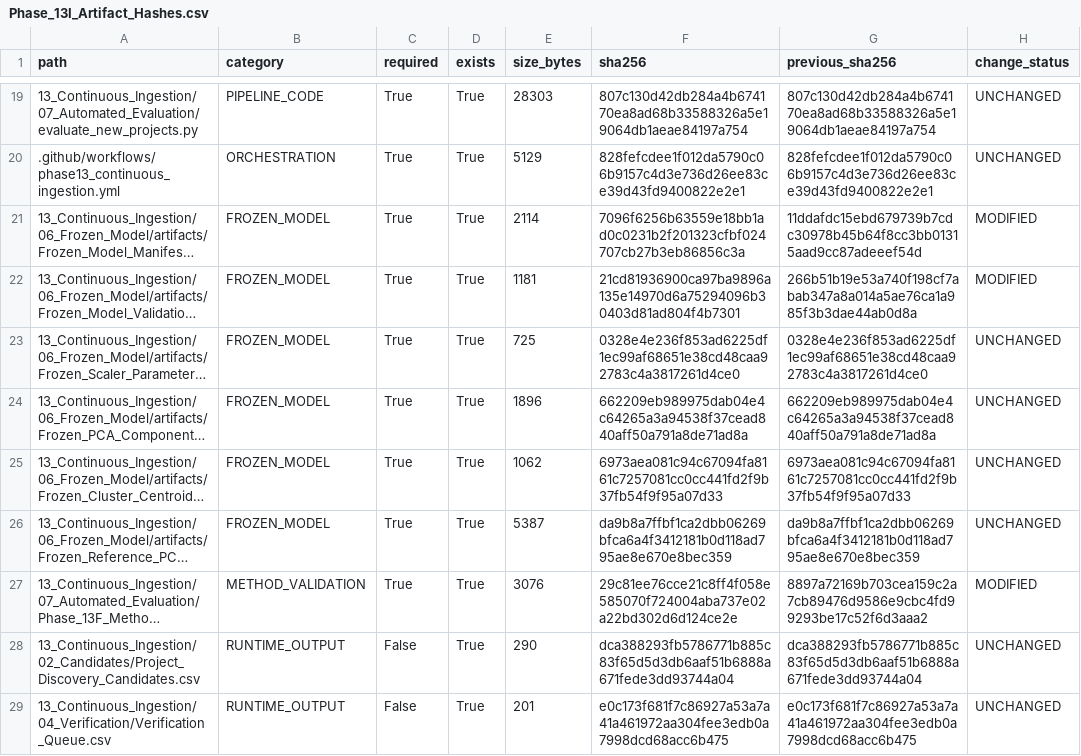
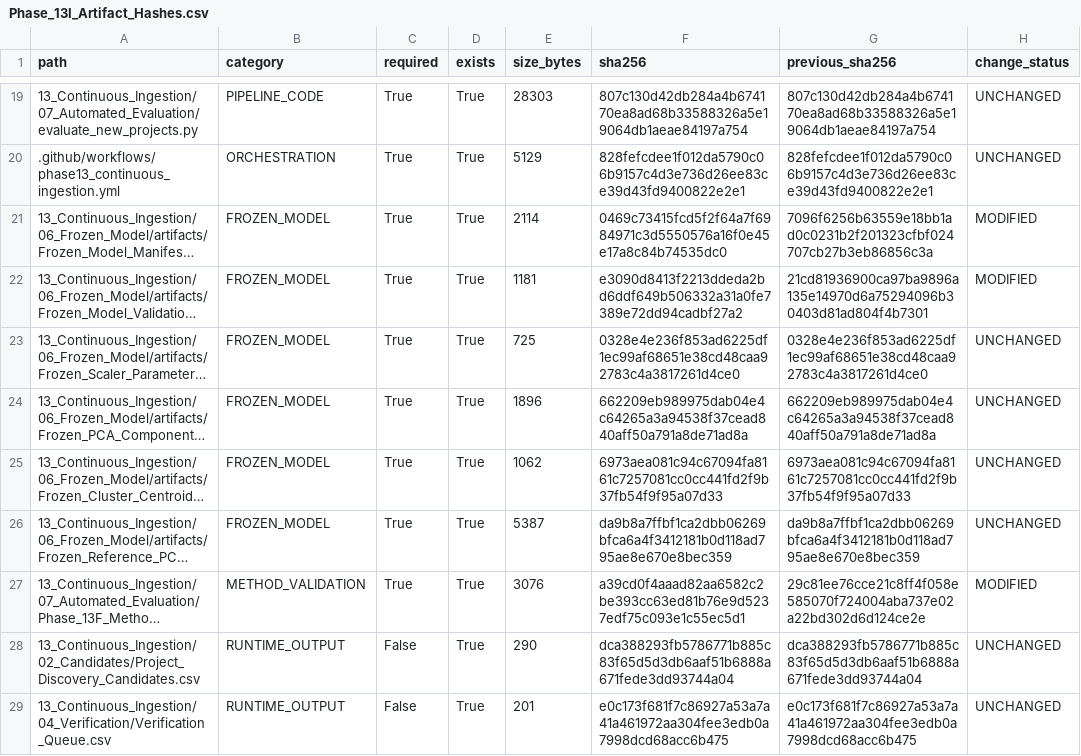
Before and after one commit to Shash-ai/Semiconductor-Credit-Risk-ML, a CSV file: 13_Continuous_Ingestion/08_Governance/Phase_13I_Artifact_Hashes.csv, drawn as a sheet; only a part is shown, gaps mark what is left out; long unchanged cells end in …; the diff names each change by its address in the sheet, - before the commit and + after, or states it on an @@ line.

```diff
--- a/13_Continuous_Ingestion/08_Governance/Phase_13I_Artifact_Hashes.csv
+++ b/13_Continuous_Ingestion/08_Governance/Phase_13I_Artifact_Hashes.csv
-F21 (sha256): 7096f6256b63559e18bb1ad0c0231b2f201323cfbf024707cb27b3eb86856c3a
+F21 (sha256): 0469c73415fcd5f2f64a7f6984971c3d5550576a16f0e45e17a8c84b74535dc0
-G21 (previous_sha256): 11ddafdc15ebd679739b7cdc30978b45b64f8cc3bb01315aad9cc87adeeef54d
+G21 (previous_sha256): 7096f6256b63559e18bb1ad0c0231b2f201323cfbf024707cb27b3eb86856c3a
-F22 (sha256): 21cd81936900ca97ba9896a135e14970d6a75294096b30403d81ad804f4b7301
+F22 (sha256): e3090d8413f2213ddeda2bd6ddf649b506332a31a0fe7389e72dd94cadbf27a2
-G22 (previous_sha256): 266b51b19e53a740f198cf7abab347a8a014a5ae76ca1a985f3b3dae44ab0d8a
+G22 (previous_sha256): 21cd81936900ca97ba9896a135e14970d6a75294096b30403d81ad804f4b7301
-F27 (sha256): 29c81ee76cce21c8ff4f058e585070f724004aba737e02a22bd302d6d124ce2e
+F27 (sha256): a39cd0f4aaad82aa6582c2be393cc63ed81b76e9d5237edf75c093e1c55ec5d1
-G27 (previous_sha256): 8897a72169b703cea159c2a7cb89476d9586e9cbc4fd99293be17c52f6d3aaa2
+G27 (previous_sha256): 29c81ee76cce21c8ff4f058e585070f724004aba737e02a22bd302d6d124ce2e
```
Also changed, not shown: 13_Continuous_Ingestion/08_Governance/Phase_13I_Change_Register.csv, 10 other files.
